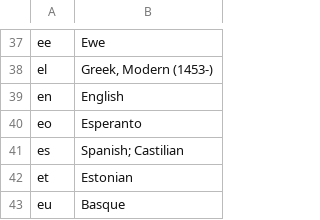
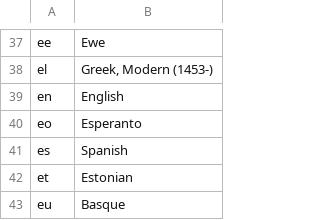
Before and after one commit to montera34/civicwise-network, a CSV file: data/lang.iso.639.1.csv, drawn as a sheet; only a part is shown, gaps mark what is left out.

Commit message:
fix: spanish language name

```diff
--- a/data/lang.iso.639.1.csv
+++ b/data/lang.iso.639.1.csv
@@ -40,3 +40,3 @@ en|English
 eo|Esperanto
-es|Spanish; Castilian
+es|Spanish
 et|Estonian
```
